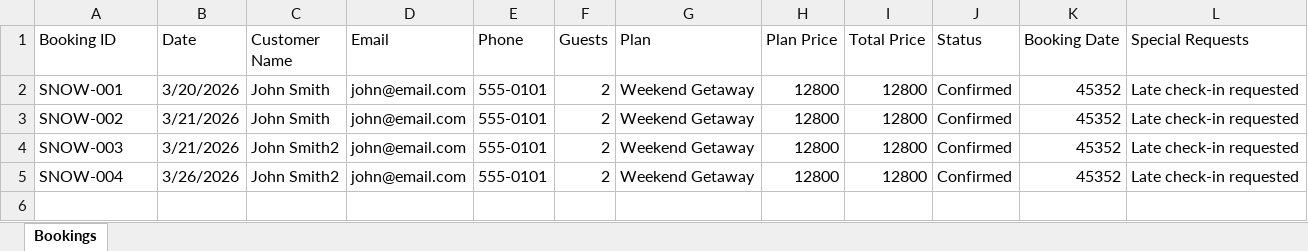
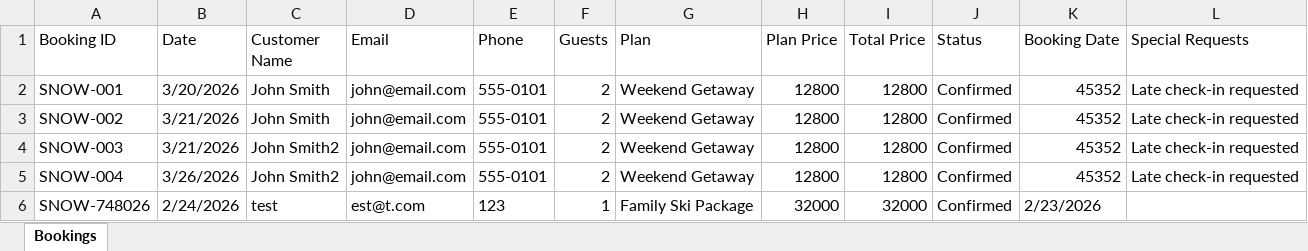
Before and after one commit to ZeroDegreeStation/Calendar, an Excel workbook: data/calendar-bookings.xlsx, sheet Bookings, drawn as a sheet; values as stored, in another font and other column widths than the file's, no borders; the diff names each change by its address in the sheet, - before the commit and + after, or states it on an @@ line.

Commit message:
Update bookings: 5 total bookings - 2/23/2026, 1:32:54 PM

```diff
--- a/data/calendar-bookings.xlsx (sheet Bookings)
+++ b/data/calendar-bookings.xlsx (sheet Bookings)
+row 6: SNOW-748026 | 2/24/2026 | test | est@t.com | 123 | 1 | Family Ski Package | 32000 | 32000 | Confirmed | 2/23/2026
```
